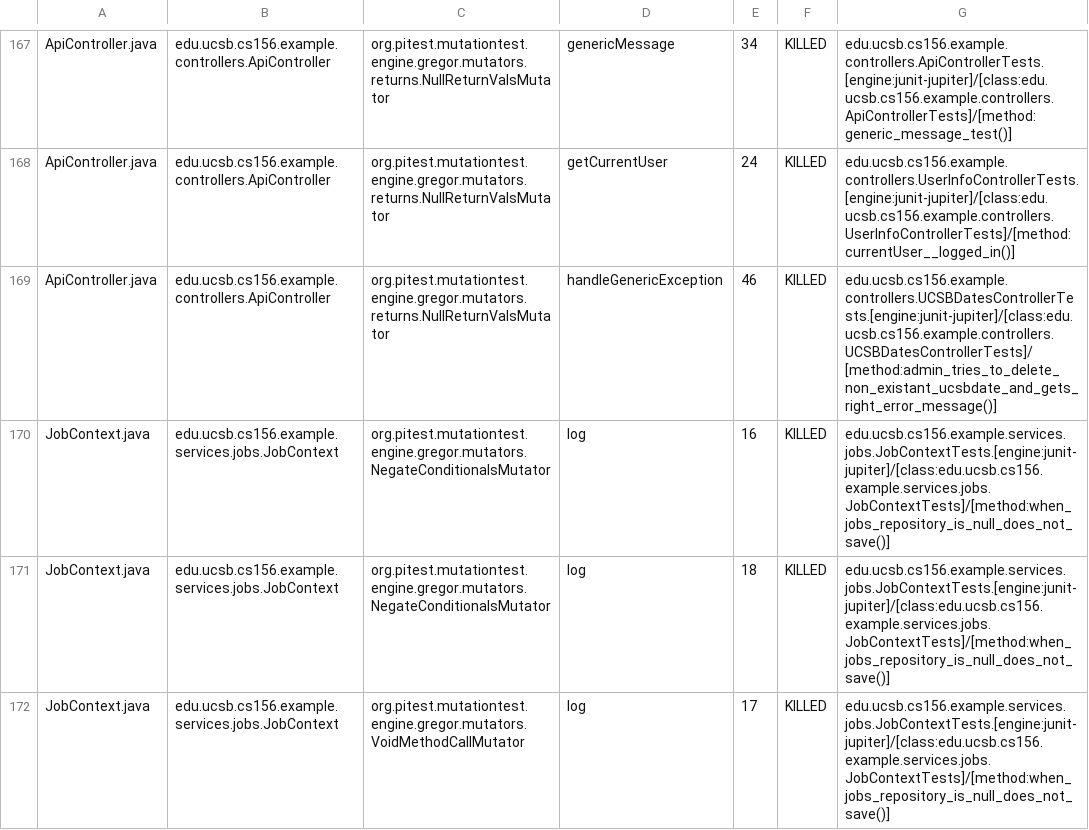
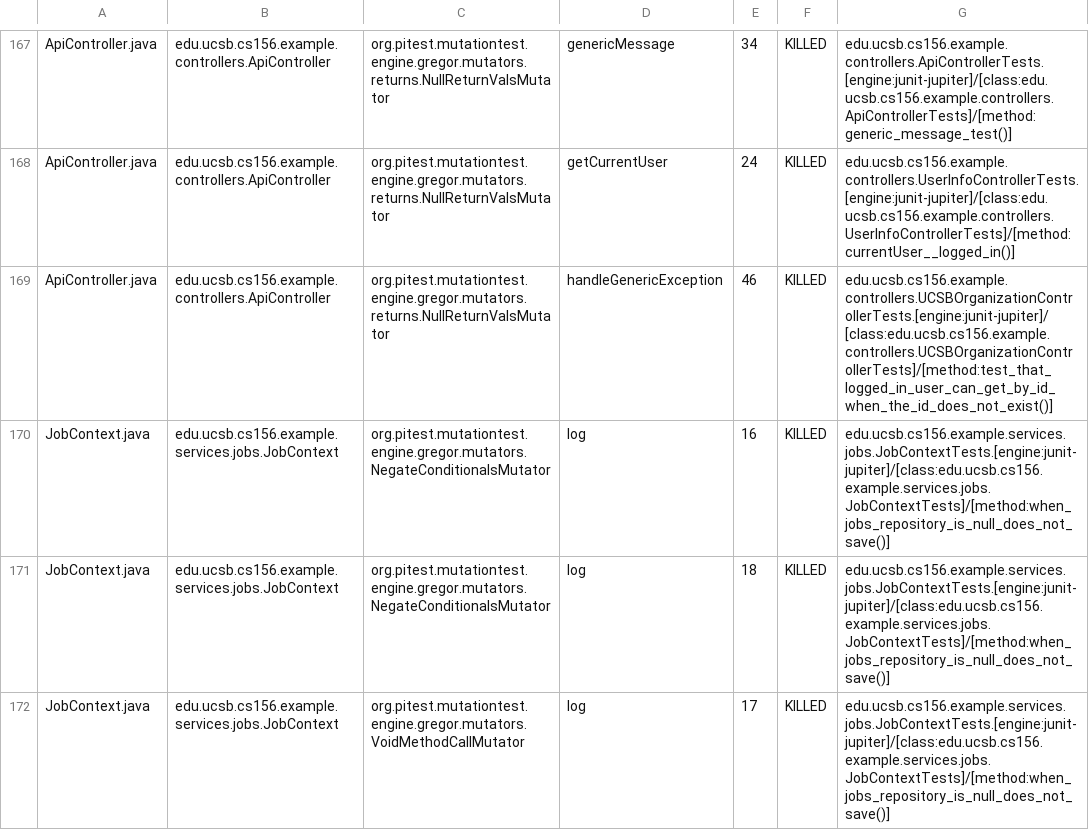
Before and after one commit to ucsb-cs156-f26/team02-f26-15, a CSV file: prs/94/pitest/mutations.csv, drawn as a sheet; only a part is shown, gaps mark what is left out.

Commit message:
Deploying to gh-pages from @ ucsb-cs156-f26/team02-f26-15@ae05de86283af54faf6facce3951b2a659e48858 🚀

```diff
--- a/prs/94/pitest/mutations.csv
+++ b/prs/94/pitest/mutations.csv
@@ -168,3 +168,3 @@ ApiController.java,edu.ucsb.cs156.example.controllers.ApiController,org.pitest.m
 ApiController.java,edu.ucsb.cs156.example.controllers.ApiController,org.pitest.mutationtest.engine.gregor.mutators.returns.NullReturnValsMutator,getCurrentUser,24,KILLED,edu.ucsb.cs156.example.controllers.UserInfoControllerTests.[engine:junit-jupiter]/[class:edu.ucsb.cs156.example.controllers.UserInfoControllerTests]/[method:currentUser__logged_in()]
-ApiController.java,edu.ucsb.cs156.example.controllers.ApiController,org.pitest.mutationtest.engine.gregor.mutators.returns.NullReturnValsMutator,handleGenericException,46,KILLED,edu.ucsb.cs156.example.controllers.UCSBDatesControllerTests.[engine:junit-jupiter]/[class:edu.ucsb.cs156.example.controllers.UCSBDatesControllerTests]/[method:admin_tries_to_delete_non_existant_ucsbdate_and_gets_right_error_message()]
+ApiController.java,edu.ucsb.cs156.example.controllers.ApiController,org.pitest.mutationtest.engine.gregor.mutators.returns.NullReturnValsMutator,handleGenericException,46,KILLED,edu.ucsb.cs156.example.controllers.UCSBOrganizationControllerTests.[engine:junit-jupiter]/[class:edu.ucsb.cs156.example.controllers.UCSBOrganizationControllerTests]/[method:test_that_logged_in_user_can_get_by_id_when_the_id_does_not_exist()]
 JobContext.java,edu.ucsb.cs156.example.services.jobs.JobContext,org.pitest.mutationtest.engine.gregor.mutators.NegateConditionalsMutator,log,16,KILLED,edu.ucsb.cs156.example.services.jobs.JobContextTests.[engine:junit-jupiter]/[class:edu.ucsb.cs156.example.services.jobs.JobContextTests]/[method:when_jobs_repository_is_null_does_not_save()]
```
Also changed, not shown: 21 other files.
